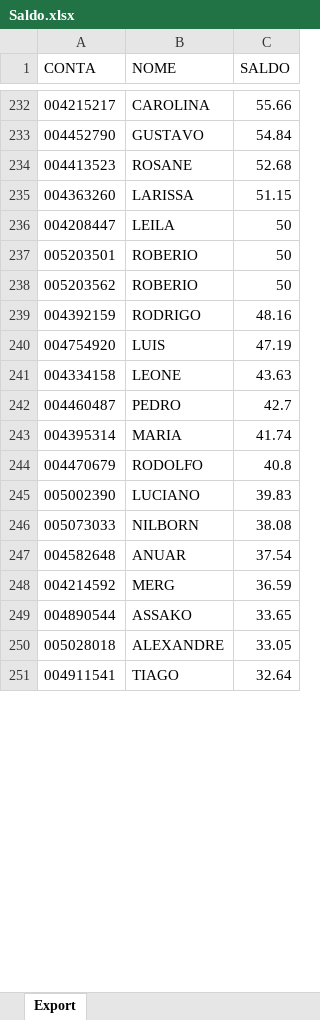
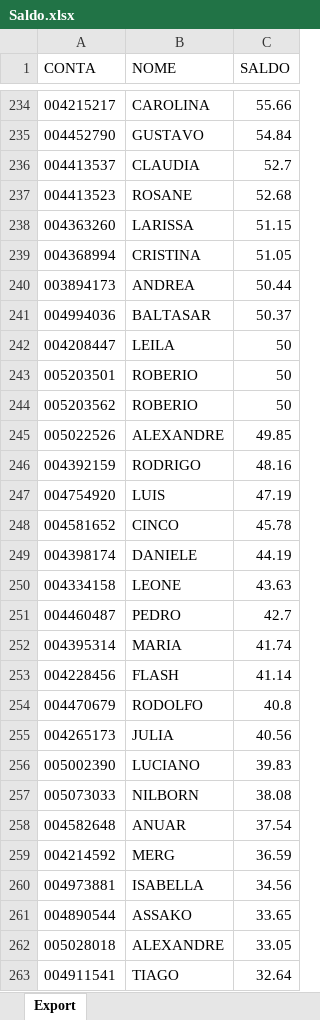
Before and after one commit to lauroteles/app_mesa_de_opera-es_corrigido, an Excel workbook: Saldo.xlsx, sheet Export, drawn as a sheet; only a part is shown, gaps mark what is left out; values as stored, in another font and other column widths than the file's, no borders; the diff covers the shown part only; the diff names each change by its address in the sheet, - before the commit and + after, or states it on an @@ line.

Commit message:
Add files via upload

```diff
--- a/Saldo.xlsx (sheet Export)
+++ b/Saldo.xlsx (sheet Export)
+row 236: 004413537 | CLAUDIA | 52.7
+row 239: 004368994 | CRISTINA | 51.05
+row 240: 003894173 | ANDREA | 50.44
+row 241: 004994036 | BALTASAR | 50.37
+row 245: 005022526 | ALEXANDRE | 49.85
+row 248: 004581652 | CINCO | 45.78
+row 249: 004398174 | DANIELE | 44.19
+row 253: 004228456 | FLASH | 41.14
+row 255: 004265173 | JULIA | 40.56
+row 260: 004973881 | ISABELLA | 34.56
```
Also changed, not shown: 62 added rows, 51 removed rows and 6 edited cells elsewhere in this sheet.
